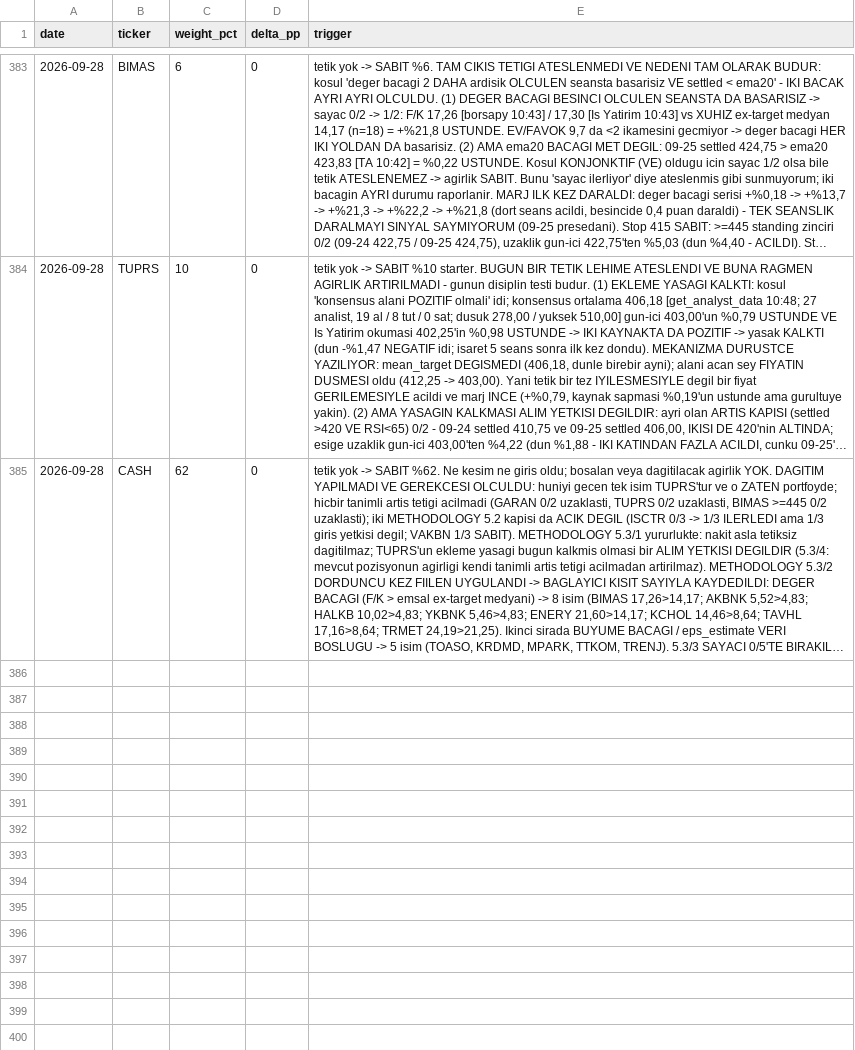
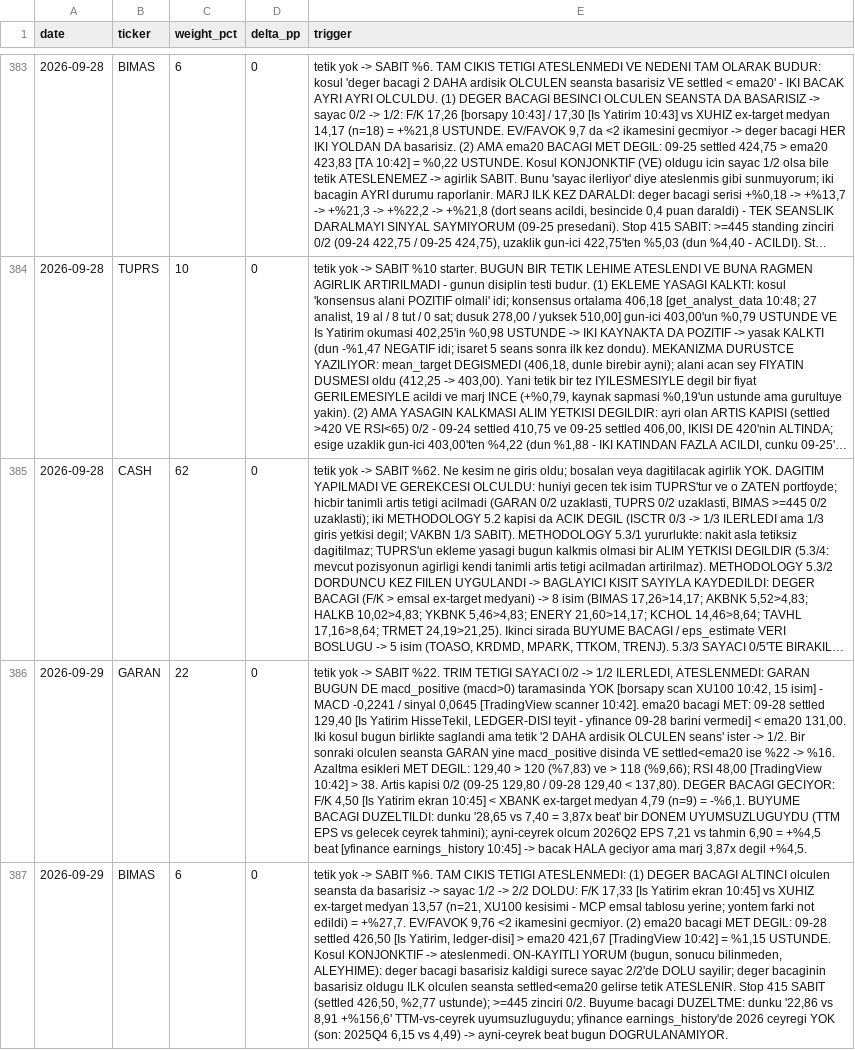
Before and after one commit to mehmedalipazar/finance-agent, a CSV file: data/weights.csv, drawn as a sheet; only a part is shown, gaps mark what is left out; long unchanged cells end in …; the diff covers the shown part only; the diff names each change by its address in the sheet, - before the commit and + after, or states it on an @@ line.

```diff
--- a/data/weights.csv
+++ b/data/weights.csv
+row 386: 2026-09-29 | GARAN | 22 | 0 | tetik yok -> SABIT %22. TRIM TETIGI SAYACI 0/2 -> 1/2 ILERLEDI, ATESLENMEDI: GARAN BUGUN DE macd_positive (macd>0) taramasinda YOK [borsapy scan XU100 10:42, 15 isim] - MACD -0,2241 / sinyal 0,0645 [TradingView scanner 10:42]. ema20 bacagi MET: 09-28 settled 129,40 [Is Yatirim HisseTekil, LEDGER-DISI teyit - yfinance 09-28 barini vermedi] < ema20 131,00. Iki kosul bugun birlikte saglandi ama tetik '2 DAHA ardisik OLCULEN seans' ister -> 1/2. Bir sonraki olculen seansta GARAN yine macd_positive disinda VE settled<ema20 ise %22 -> %16. Azaltma esikleri MET DEGIL: 129,40 > 120 (%7,83) ve > 118 (%9,66); RSI 48,00 [TradingView 10:42] > 38. Artis kapisi 0/2 (09-25 129,80 / 09-28 129,40 < 137,80). DEGER BACAGI GECIYOR: F/K 4,50 [Is Yatirim ekran 10:45] < XBANK ex-target medyan 4,79 (n=9) = -%6,1. BUYUME BACAGI DUZELTILDI: dunku '28,65 vs 7,40 = 3,87x beat' bir DONEM UYUMSUZLUGUYDU (TTM EPS vs gelecek ceyrek tahmini); ayni-ceyrek olcum 2026Q2 EPS 7,21 vs tahmin 6,90 = +%4,5 beat [yfinance earnings_history 10:45] -> bacak HALA geciyor ama marj 3,87x degil +%4,5.
+row 387: 2026-09-29 | BIMAS | 6 | 0 | tetik yok -> SABIT %6. TAM CIKIS TETIGI ATESLENMEDI: (1) DEGER BACAGI ALTINCI olculen seansta da basarisiz -> sayac 1/2 -> 2/2 DOLDU: F/K 17,33 [Is Yatirim ekran 10:45] vs XUHIZ ex-target medyan 13,57 (n=21, XU100 kesisimi - MCP emsal tablosu yerine; yontem farki not edildi) = +%27,7. EV/FAVOK 9,76 <2 ikamesini gecmiyor. (2) ema20 bacagi MET DEGIL: 09-28 settled 426,50 [Is Yatirim, ledger-disi] > ema20 421,67 [TradingView 10:42] = %1,15 USTUNDE. Kosul KONJONKTIF -> ateslenmedi. ON-KAYITLI YORUM (bugun, sonucu bilinmeden, ALEYHIME): deger bacagi basarisiz kaldigi surece sayac 2/2'de DOLU sayilir; deger bacaginin basarisiz oldugu ILK olculen seansta settled<ema20 gelirse tetik ATESLENIR. Stop 415 SABIT (settled 426,50, %2,77 ustunde); >=445 zinciri 0/2. Buyume bacagi DUZELTME: dunku '22,86 vs 8,91 +%156,6' TTM-vs-ceyrek uyumsuzluguydu; yfinance earnings_history'de 2026 ceyregi YOK (son: 2025Q4 6,15 vs 4,49) -> ayni-ceyrek beat bugun DOGRULANAMIYOR.
```
Also changed, not shown: 2 added rows elsewhere in this file, 2 other files.
